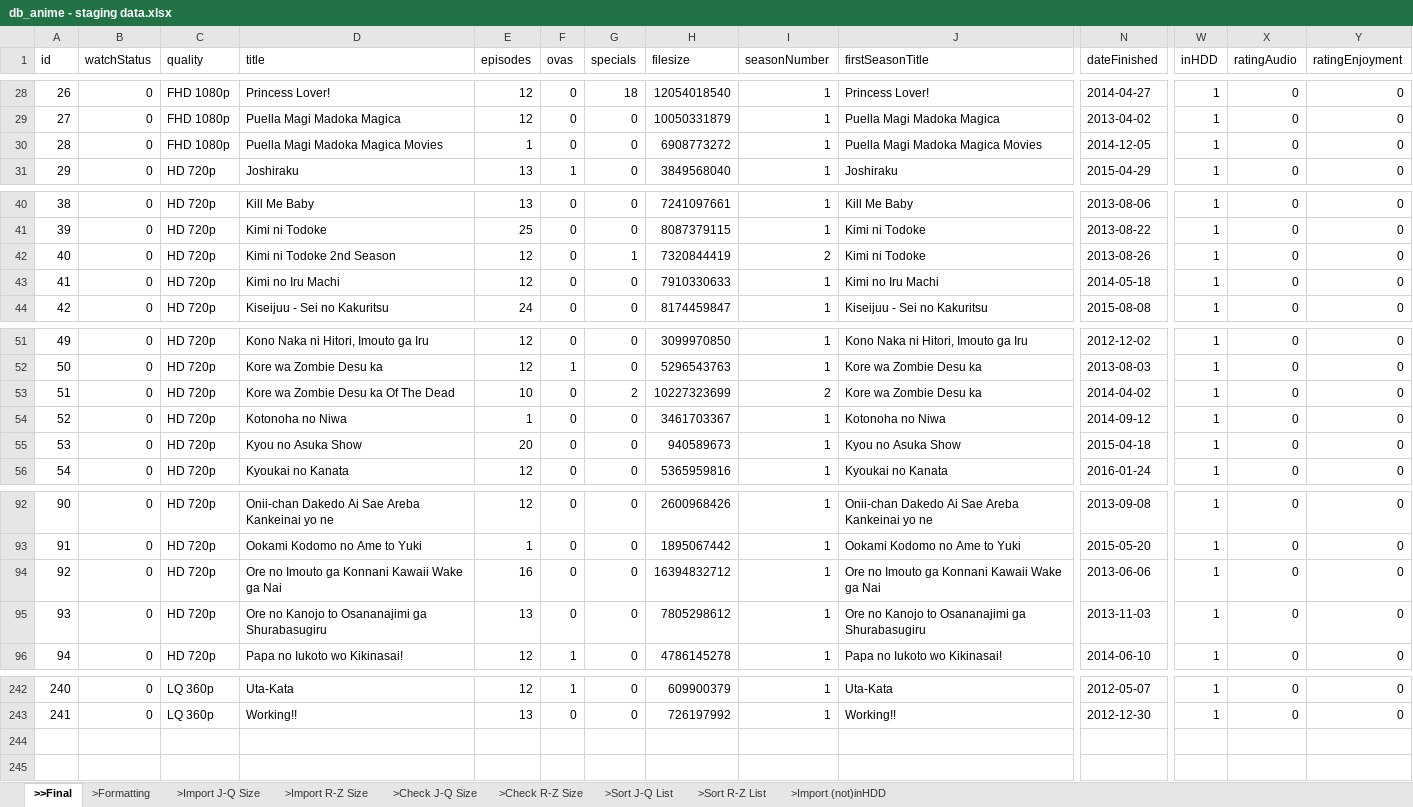
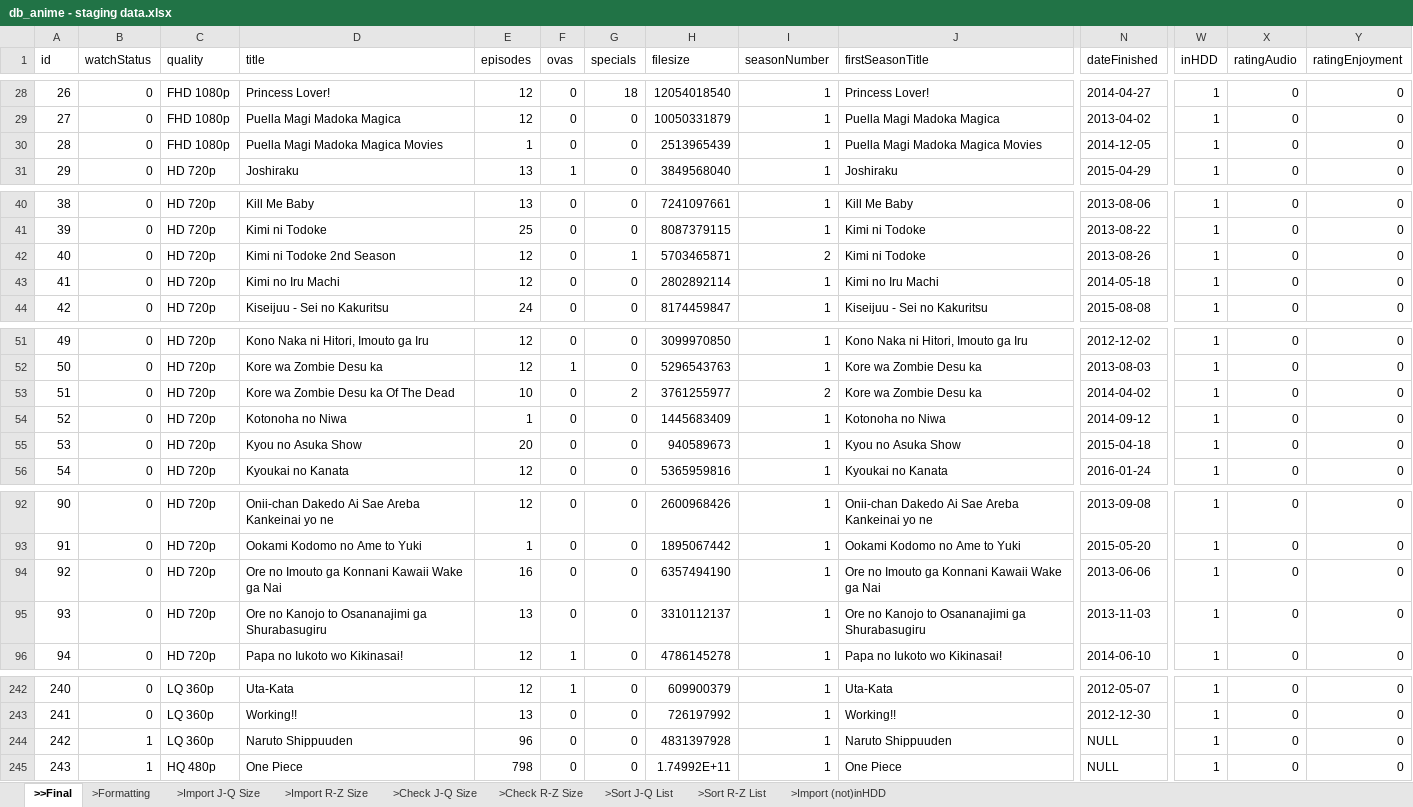
Before and after one commit to RinMinase/anidb-php, an Excel workbook: resources/database/data/anime/db_anime - staging data.xlsx, sheet >>Final, drawn as a sheet; only a part is shown, gaps mark what is left out; values as stored, in another font and other column widths than the file's, no borders; rows hold the shown columns only; the diff covers the shown part only; the diff names each change by its address in the sheet, - before the commit and + after, or states it on an @@ line.

```diff
--- a/resources/database/data/anime/db_anime - staging data.xlsx (sheet >>Final)
+++ b/resources/database/data/anime/db_anime - staging data.xlsx (sheet >>Final)
-H30 (filesize): 6908773272
+H30 (filesize): 2513965439
-H42 (filesize): 7320844419
+H42 (filesize): 5703465871
-H43 (filesize): 7910330633
+H43 (filesize): 2802892114
-H53 (filesize): 10227323699
+H53 (filesize): 3761255977
-H54 (filesize): 3461703367
+H54 (filesize): 1445683409
-H94 (filesize): 16394832712
+H94 (filesize): 6357494190
-H95 (filesize): 7805298612
+H95 (filesize): 3310112137
+row 244: 242 | 1 | LQ 360p | Naruto Shippuuden | 96 | 0 | 0 | 4831397928 | 1 | Naruto Shippuuden | NULL | 1 | 0 | 0
+row 245: 243 | 1 | HQ 480p | One Piece | 798 | 0 | 0 | 1.74992E+11 | 1 | One Piece | NULL | 1 | 0 | 0
```
Also changed, not shown: 1 edited cell elsewhere in this sheet, sheet >Import J-Q Size.
